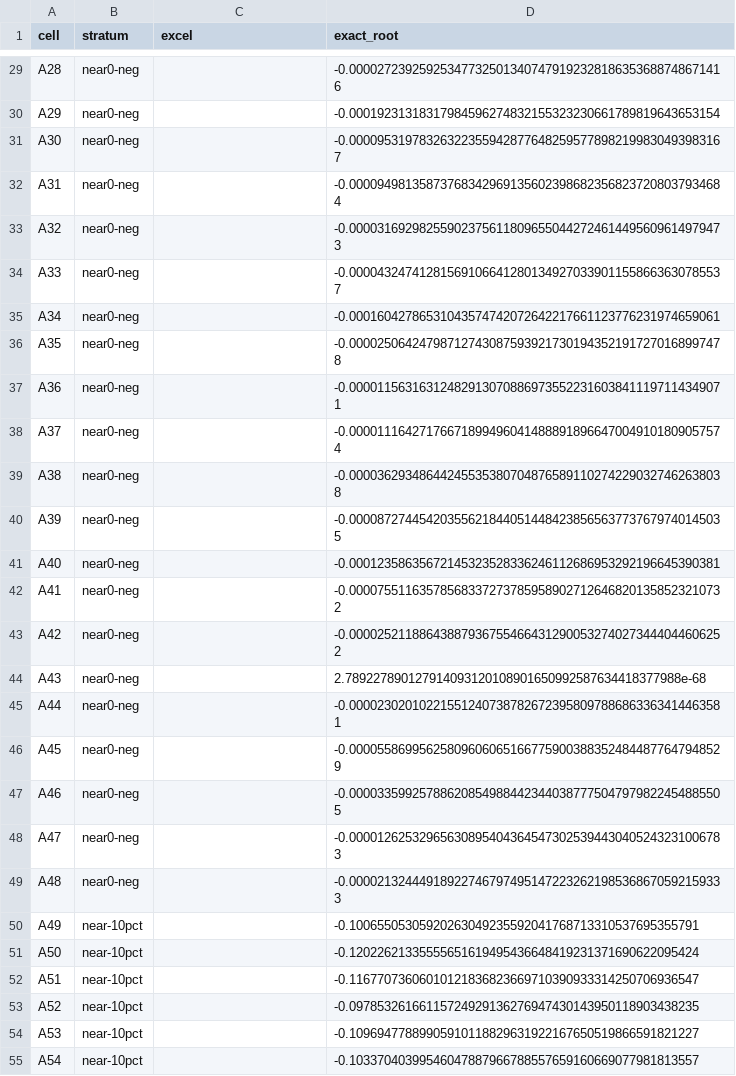
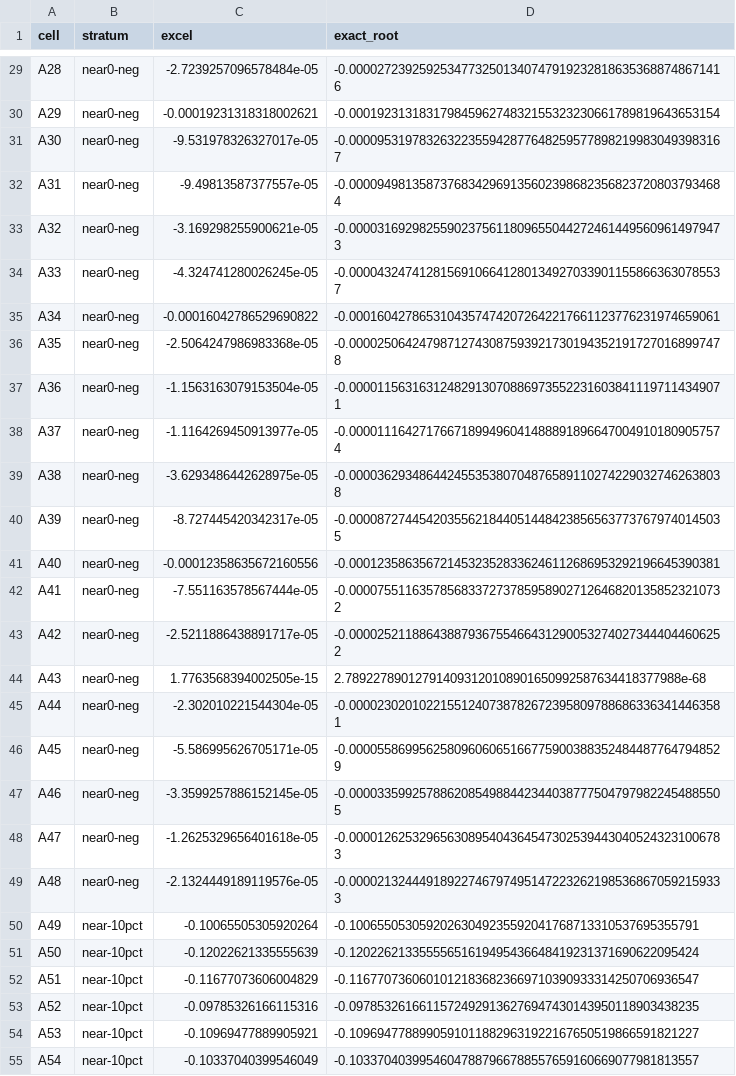
Before and after one commit to steveash/rustsheet, a TSV file: eval/suites/probes-numeric/cases/t3347-irr-conventional-holdout.roots.tsv, drawn as a sheet; only a part is shown, gaps mark what is left out; the diff covers the shown part only; the diff names each change by its address in the sheet, - before the commit and + after, or states it on an @@ line.

```diff
--- a/eval/suites/probes-numeric/cases/t3347-irr-conventional-holdout.roots.tsv
+++ b/eval/suites/probes-numeric/cases/t3347-irr-conventional-holdout.roots.tsv
-C29 (excel): (empty)
+C29 (excel): -2.7239257096578484e-05
-C30 (excel): (empty)
+C30 (excel): -0.00019231318318002621
-C31 (excel): (empty)
+C31 (excel): -9.531978326327017e-05
-C32 (excel): (empty)
+C32 (excel): -9.49813587377557e-05
-C33 (excel): (empty)
+C33 (excel): -3.169298255900621e-05
-C34 (excel): (empty)
+C34 (excel): -4.324741280026245e-05
-C35 (excel): (empty)
+C35 (excel): -0.00016042786529690822
-C36 (excel): (empty)
+C36 (excel): -2.5064247986983368e-05
-C37 (excel): (empty)
+C37 (excel): -1.1563163079153504e-05
-C38 (excel): (empty)
+C38 (excel): -1.1164269450913977e-05
-C39 (excel): (empty)
+C39 (excel): -3.6293486442628975e-05
-C40 (excel): (empty)
+C40 (excel): -8.727445420342317e-05
-C41 (excel): (empty)
+C41 (excel): -0.00012358635672160556
-C42 (excel): (empty)
+C42 (excel): -7.551163578567444e-05
-C43 (excel): (empty)
+C43 (excel): -2.5211886438891717e-05
-C44 (excel): (empty)
+C44 (excel): 1.7763568394002505e-15
-C45 (excel): (empty)
+C45 (excel): -2.302010221544304e-05
-C46 (excel): (empty)
+C46 (excel): -5.586995626705171e-05
-C47 (excel): (empty)
+C47 (excel): -3.3599257886152145e-05
-C48 (excel): (empty)
+C48 (excel): -1.2625329656401618e-05
-C49 (excel): (empty)
+C49 (excel): -2.1324449189119576e-05
-C50 (excel): (empty)
+C50 (excel): -0.10065505305920264
-C51 (excel): (empty)
+C51 (excel): -0.12022621335555639
-C52 (excel): (empty)
+C52 (excel): -0.11677073606004829
-C53 (excel): (empty)
+C53 (excel): -0.09785326166115316
-C54 (excel): (empty)
+C54 (excel): -0.10969477889905921
-C55 (excel): (empty)
+C55 (excel): -0.10337040399546049
```
Also changed, not shown: 117 edited cells elsewhere in this file, 7 other files.
